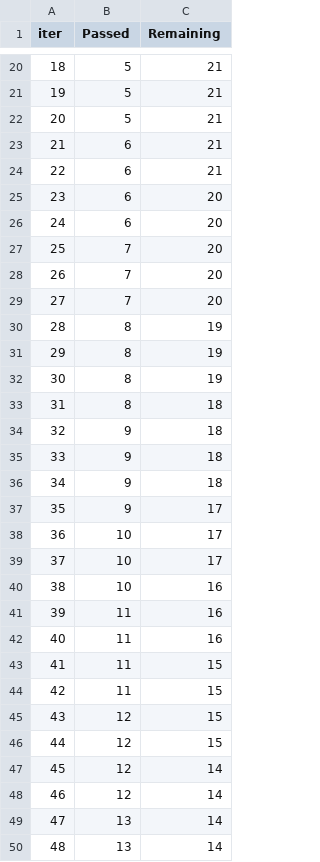
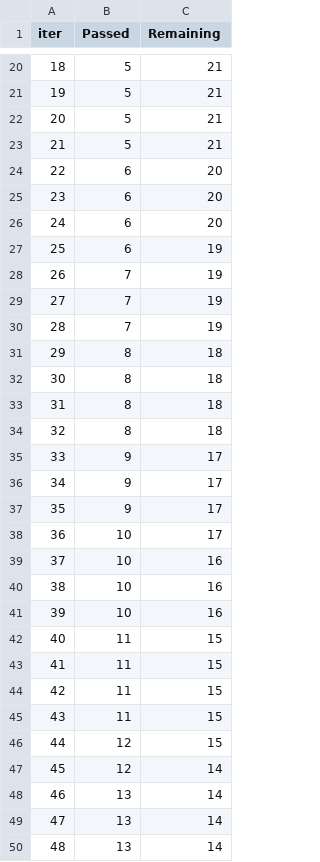
Before and after one commit to subodh2718/ML_Project, a TSV file: catboost_info/time_left.tsv, drawn as a sheet; only a part is shown, gaps mark what is left out; the diff covers the shown part only.

```diff
--- a/catboost_info/time_left.tsv
+++ b/catboost_info/time_left.tsv
@@ -22,28 +22,28 @@ iter	Passed	Remaining
 20	5	21
-21	6	21
-22	6	21
+21	5	21
+22	6	20
 23	6	20
 24	6	20
-25	7	20
-26	7	20
-27	7	20
-28	8	19
-29	8	19
-30	8	19
+25	6	19
+26	7	19
+27	7	19
+28	7	19
+29	8	18
+30	8	18
 31	8	18
-32	9	18
-33	9	18
-34	9	18
+32	8	18
+33	9	17
+34	9	17
 35	9	17
 36	10	17
-37	10	17
+37	10	16
 38	10	16
-39	11	16
-40	11	16
+39	10	16
+40	11	15
 41	11	15
 42	11	15
-43	12	15
+43	11	15
 44	12	15
 45	12	14
-46	12	14
+46	13	14
 47	13	14
```
Also changed, not shown: 54 edited cells elsewhere in this file, 17 other files.
